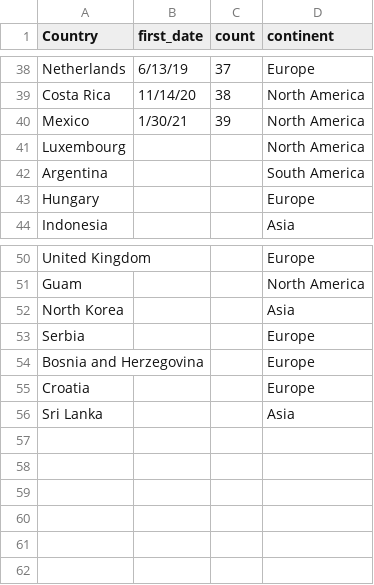
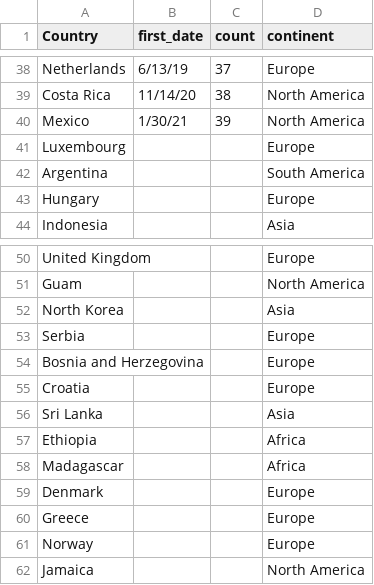
Before and after one commit to cal65/Geography-Improved, a CSV file: country_count.csv, drawn as a sheet; only a part is shown, gaps mark what is left out.

```diff
--- a/country_count.csv
+++ b/country_count.csv
@@ -40,3 +40,3 @@ Costa Rica,11/14/20,38,North America
 Mexico,1/30/21,39,North America
-Luxembourg,,,North America
+Luxembourg,,,Europe
 Argentina,,,South America
@@ -56 +56,7 @@ Croatia,,,Europe
 Sri Lanka,,,Asia
+Ethiopia,,,Africa
+Madagascar,,,Africa
+Denmark,,,Europe
+Greece,,,Europe
+Norway,,,Europe
+Jamaica,,,North America
```
Also changed, not shown: AlphaBetaGamma.csv, 8 other files.
